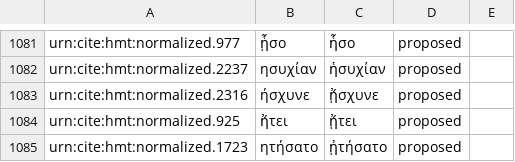
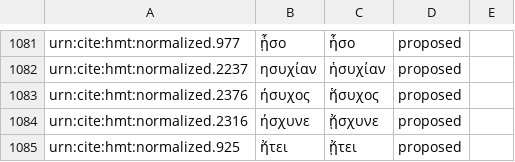
Before and after one commit to homermultitext/byzortho, a CSV file: orthoequivs.csv, drawn as a sheet; only a part is shown, gaps mark what is left out; the shorter side is filled out with more unchanged rows; the diff names each change by its address in the sheet, - before the commit and + after, or states it on an @@ line.

Commit message:
Update orthoequivs.csv

```diff
--- a/orthoequivs.csv
+++ b/orthoequivs.csv
+row 1083: urn:cite:hmt:normalized.2376 | ήσυχος | ἥσυχος | proposed
```
